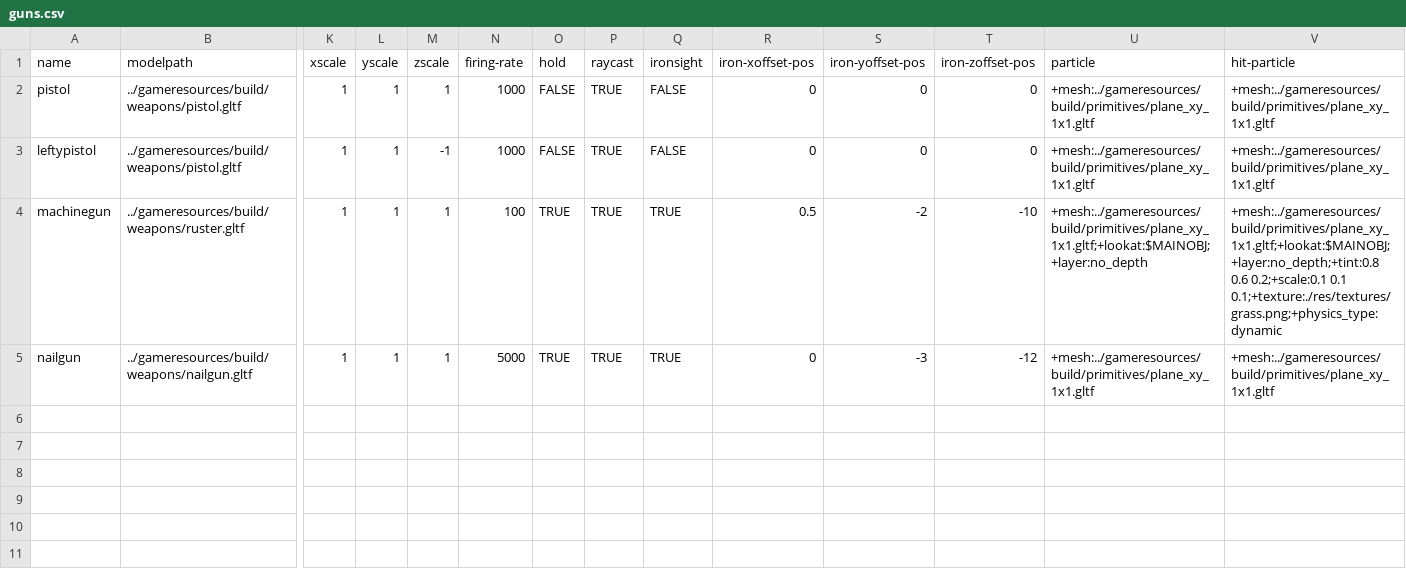
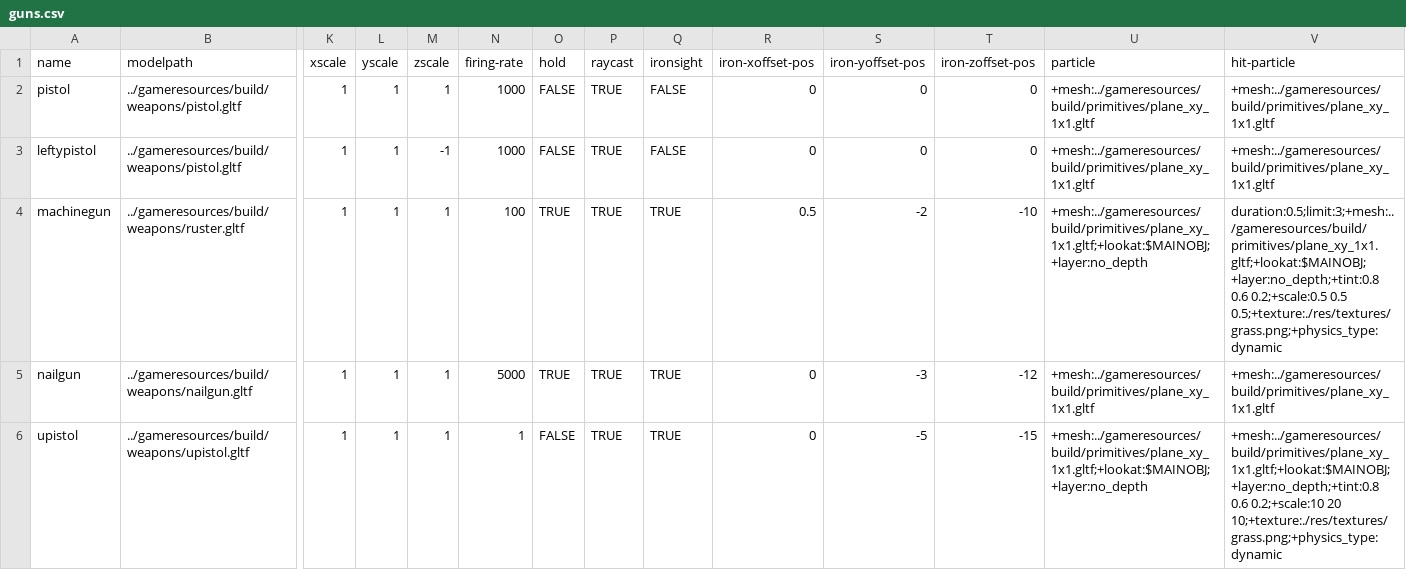
Before and after one commit to BradfordMedeiros/afterworld, a CSV file: data/guns.csv, drawn as a sheet; only a part is shown, gaps mark what is left out; rows hold the shown columns only; the diff names each change by its address in the sheet, - before the commit and + after, or states it on an @@ line.

Commit message:
parse gun template emitter, fix bug where changing weapons caused error

```diff
--- a/data/guns.csv
+++ b/data/guns.csv
-V4 (hit-particle): +mesh:../gameresources/build/primitives/plane_xy_1x1.gltf;+lookat:$MAINOBJ;+layer:no_depth;+tint:0.8 0.6 0.2;+scale:0.1 0.1 0.1;+texture:./res/textures/grass.png;+physics_type:dynamic
+V4 (hit-particle): duration:0.5;limit:3;+mesh:../gameresources/build/primitives/plane_xy_1x1.gltf;+lookat:$MAINOBJ;+layer:no_depth;+tint:0.8 0.6 0.2;+scale:0.5 0.5 0.5;+texture:./res/textures/grass.png;+physics_type:dynamic
+row 6: upistol | ../gameresources/build/weapons/upistol.gltf | 1 | 1 | 1 | 1 | FALSE | TRUE | TRUE | 0 | -5 | -15 | +mesh:../gameresources/build/primitives/plane_xy_1x1.gltf;+lookat:$MAINOBJ;+layer:no_depth | +mesh:../gameresources/build/primitives/plane_xy_1x1.gltf;+lookat:$MAINOBJ;+layer:no_depth;+tint:0.8 0.6 0.2;+scale:10 20 10;+texture:./res/textures/grass.png;+physics_type:dynamic
```
Also changed, not shown: 2 other files.
